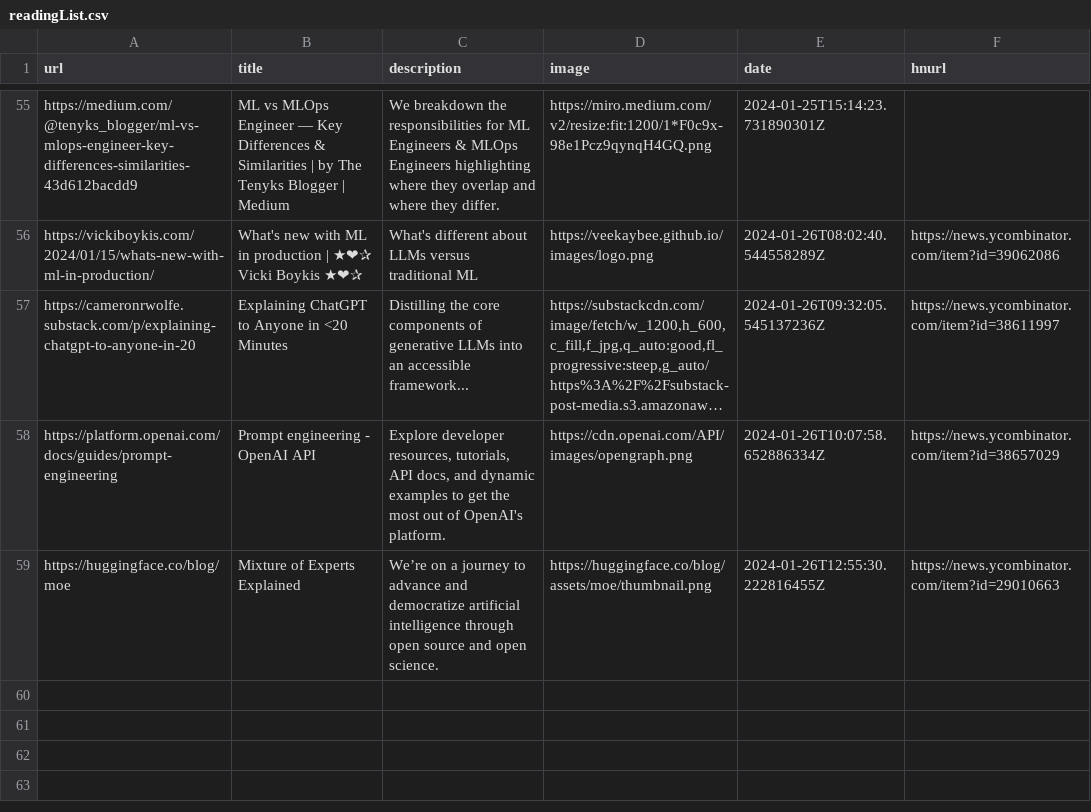
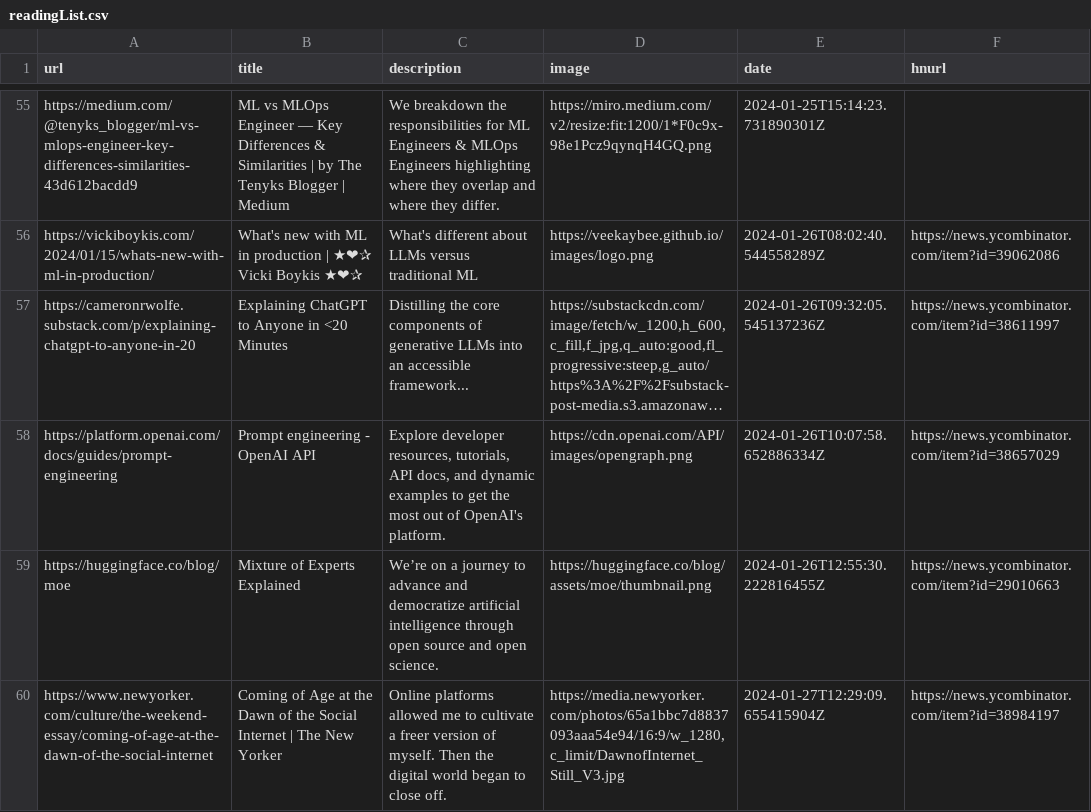
Before and after one commit to eforgithub/readingList, a CSV file: readingList.csv, drawn as a sheet; only a part is shown, gaps mark what is left out; long unchanged cells end in ….

Commit message:
Automated reading list update on Sat Jan 27 12:29:09 UTC 2024

```diff
--- a/readingList.csv
+++ b/readingList.csv
@@ -59 +59,2 @@ https://platform.openai.com/docs/guides/prompt-engineering,Prompt engineering -
 https://huggingface.co/blog/moe,Mixture of Experts Explained,We’re on a journey to advance and democratize artificial intelligence through open source and open science.,https://huggingface.co/blog/assets/moe/thumbnail.png,2024-01-26T12:55:30.222816455Z,https://news.ycombinator.com/item?id=29010663
+https://www.newyorker.com/culture/the-weekend-essay/coming-of-age-at-the-dawn-of-the-social-internet,Coming of Age at the Dawn of the Social Internet | The New Yorker,Online platforms allowed me to cultivate a freer version of myself. Then the digital world began to close off.,"https://media.newyorker.com/photos/65a1bbc7d8837093aaa54e94/16:9/w_1280,c_limit/DawnofInternet_Still_V3.jpg",2024-01-27T12:29:09.655415904Z,https://news.ycombinator.com/item?id=38984197
```
